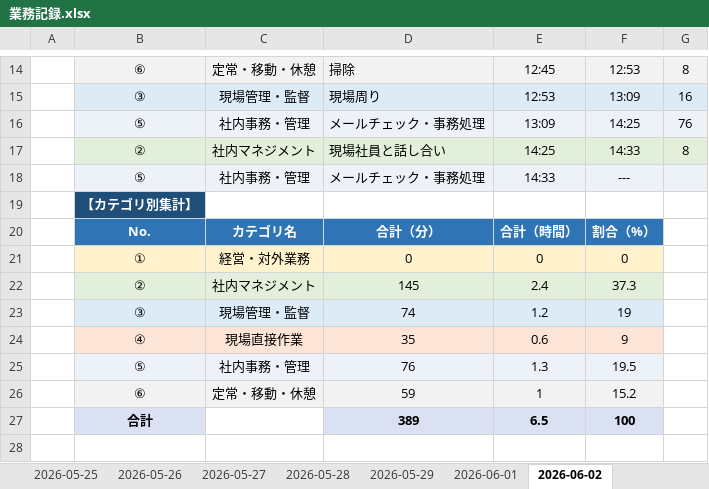
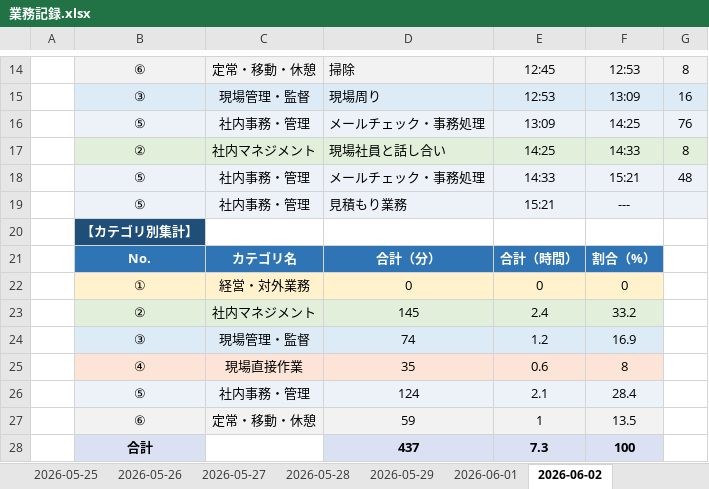
Before and after one commit to mitani38/kanagata-app, an Excel workbook: 業務記録.xlsx, sheet 2026-06-02, drawn as a sheet; only a part is shown, gaps mark what is left out; values as stored, in another font and other column widths than the file's, no borders; removed rows and columns are numbered as before the commit, all else as after; the diff names each change by its address in the sheet, - before the commit and + after, or states it on an @@ line.

```diff
--- a/業務記録.xlsx (sheet 2026-06-02)
+++ b/業務記録.xlsx (sheet 2026-06-02)
-F18: ---
+F18: 15:21
-G18: (empty)
+G18: 48
+row 19:  | ⑤ | 社内事務・管理 | 見積もり業務 | 15:21 | ---
-F23: 37.3
+F23: 33.2
-F24: 19
+F24: 16.9
-F25: 9
+F25: 8
-row 25:  | ⑤ | 社内事務・管理 | 76 | 1.3 | 19.5
+row 26:  | ⑤ | 社内事務・管理 | 124 | 2.1 | 28.4
-F27: 15.2
+F27: 13.5
-D28: 389
+D28: 437
-E28: 6.5
+E28: 7.3
```
